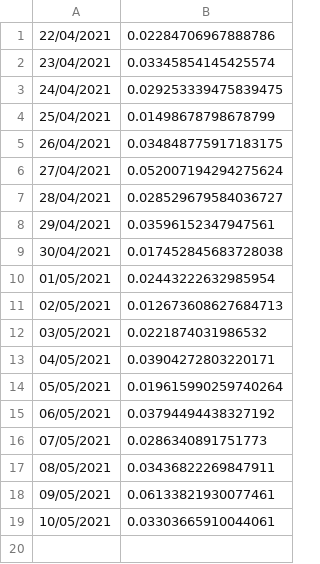
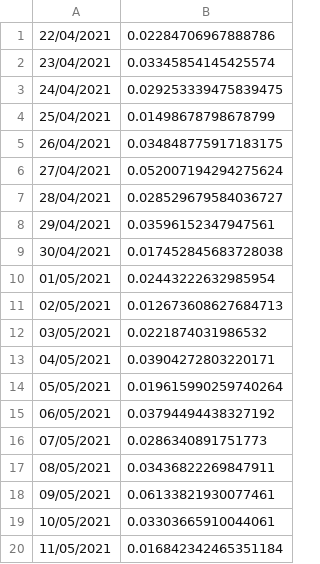
Before and after one commit to sezrab/news-sentiment-data, a CSV file: code/csv/mean-sentiment.csv, drawn as a sheet; the diff names each change by its address in the sheet, - before the commit and + after, or states it on an @@ line.

```diff
--- a/code/csv/mean-sentiment.csv
+++ b/code/csv/mean-sentiment.csv
+row 20: 11/05/2021 | 0.016842342465351184
```
Also changed, not shown: code/csv/site-mean-sentiment.csv, 4 other files.
